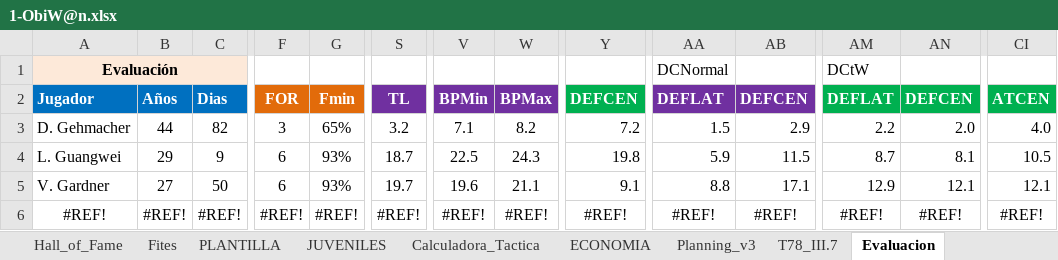
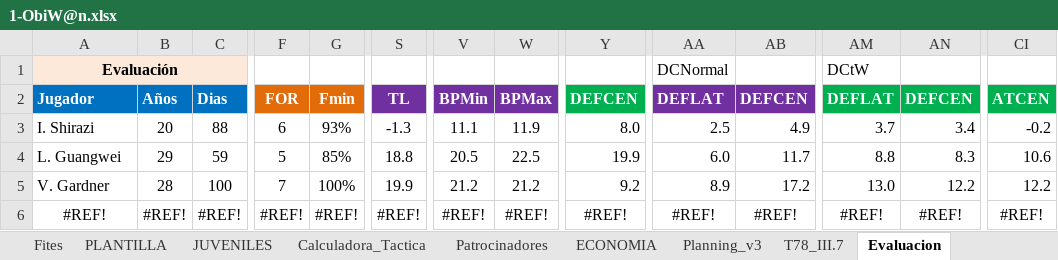
Before and after one commit to uny11/HI, an Excel workbook: projects/current/hattrick/1-ObiW@n.xlsx, sheet Evaluacion, drawn as a sheet; only a part is shown, gaps mark what is left out; values as stored, in another font and other column widths than the file's, no borders; conditional formats not drawn; removed rows and columns are numbered as before the commit, all else as after; rows hold the shown columns only; the diff covers the shown part only; the diff names each change by its address in the sheet, - before the commit and + after, or states it on an @@ line.

```diff
--- a/projects/current/hattrick/1-ObiW@n.xlsx (sheet Evaluacion)
+++ b/projects/current/hattrick/1-ObiW@n.xlsx (sheet Evaluacion)
+sheet tab: Patrocinadores
-row 3: D. Gehmacher | 44 | 82 | 3 | 65% | 3.2 | 7.1 | 8.2 | 7.2 | 1.5 | 2.9 | 2.2 | 2.0 | 4.0
+row 3: I. Shirazi | 20 | 88 | 6 | 93% | -1.3 | 11.1 | 11.9 | 8.0 | 2.5 | 4.9 | 3.7 | 3.4 | -0.2
-C4: 9
+C4: 59
-F4: 6
+F4: 5
-G4: 93%
+G4: 85%
-S4: 18.7
+S4: 18.8
-V4: 22.5
+V4: 20.5
-W4: 24.3
+W4: 22.5
-Y4: 19.8
+Y4: 19.9
-AA4: 5.9
+AA4: 6.0
-AB4: 11.5
+AB4: 11.7
-AM4: 8.7
+AM4: 8.8
-AN4: 8.1
+AN4: 8.3
-CI4: 10.5
+CI4: 10.6
-B5: 27
+B5: 28
-C5: 50
+C5: 100
-F5: 6
+F5: 7
-G5: 93%
+G5: 100%
-S5: 19.7
+S5: 19.9
-V5: 19.6
+V5: 21.2
-W5: 21.1
+W5: 21.2
-Y5: 9.1
+Y5: 9.2
-AA5: 8.8
+AA5: 8.9
-AB5: 17.1
+AB5: 17.2
-AM5: 12.9
+AM5: 13.0
-AN5: 12.1
+AN5: 12.2
-CI5: 12.1
+CI5: 12.2
```
Also changed, not shown: 5 added rows, 5 removed rows and 839 edited cells elsewhere in this sheet, sheet El Desierto de Tattoine, sheet PLANTILLA, sheet Hall_of_Fame, sheet Entrenamiento, sheet Calculadora_Tactica, sheet Capitan, 11 more sheets, other sheet tabs, formulas that keep their value, projects/current/hattrick/1-V@der.xlsx, projects/current/hattrick/4-SimuladorPartidos.xlsx, 7 other files.
